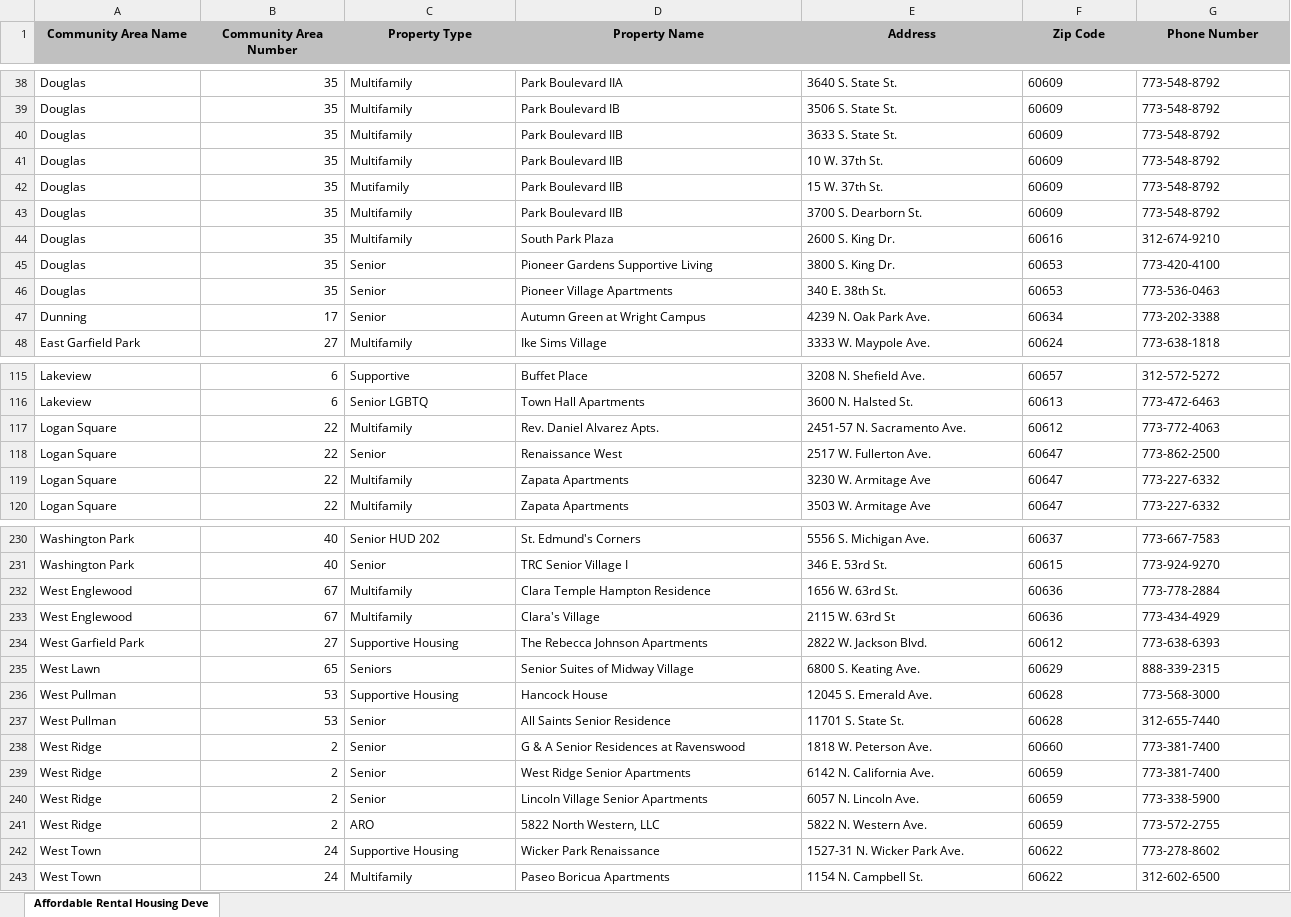
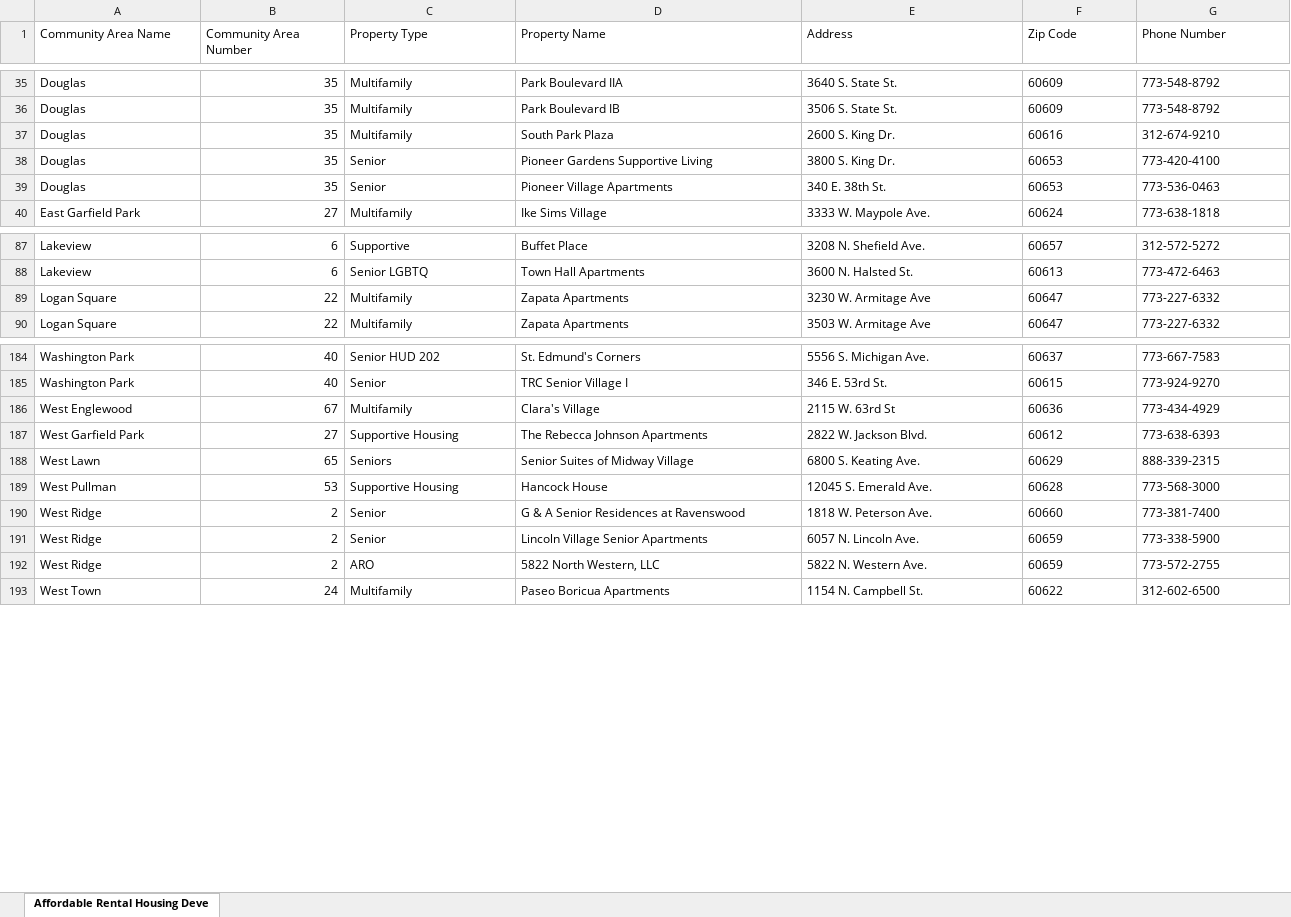
Before and after one commit to easherma/OSGIS, an Excel workbook: Example Data/Affordable_Rental_Housing_Developments.xlsx, sheet Affordable Rental Housing Deve, drawn as a sheet; only a part is shown, gaps mark what is left out; values as stored, in another font and other column widths than the file's, no borders; rows hold the shown columns only; the diff covers the shown part only; the diff names each change by its address in the sheet, - before the commit and + after, or states it on an @@ line.

```diff
--- a/Example Data/Affordable_Rental_Housing_Developments.xlsx (sheet Affordable Rental Housing Deve)
+++ b/Example Data/Affordable_Rental_Housing_Developments.xlsx (sheet Affordable Rental Housing Deve)
@@ A1:G1 fill: #C0C0C0 → none, bold: on → off, alignment: center → left @@
-row 40: Douglas | 35 | Multifamily | Park Boulevard IIB | 3633 S. State St. | 60609 | 773-548-8792
-row 41: Douglas | 35 | Multifamily | Park Boulevard IIB | 10 W. 37th St. | 60609 | 773-548-8792
-row 42: Douglas | 35 | Mutifamily | Park Boulevard IIB | 15 W. 37th St. | 60609 | 773-548-8792
-row 43: Douglas | 35 | Multifamily | Park Boulevard IIB | 3700 S. Dearborn St. | 60609 | 773-548-8792
-row 47: Dunning | 17 | Senior | Autumn Green at Wright Campus | 4239 N. Oak Park Ave. | 60634 | 773-202-3388
-row 117: Logan Square | 22 | Multifamily | Rev. Daniel Alvarez Apts. | 2451-57 N. Sacramento Ave. | 60612 | 773-772-4063
-row 118: Logan Square | 22 | Senior | Renaissance West | 2517 W. Fullerton Ave. | 60647 | 773-862-2500
-row 232: West Englewood | 67 | Multifamily | Clara Temple Hampton Residence | 1656 W. 63rd St. | 60636 | 773-778-2884
-row 237: West Pullman | 53 | Senior | All Saints Senior Residence | 11701 S. State St. | 60628 | 312-655-7440
-row 239: West Ridge | 2 | Senior | West Ridge Senior Apartments | 6142 N. California Ave. | 60659 | 773-381-7400
-row 242: West Town | 24 | Supportive Housing | Wicker Park Renaissance | 1527-31 N. Wicker Park Ave. | 60622 | 773-278-8602
```
Also changed, not shown: 42 removed rows and cell formats elsewhere in this sheet, 8 other files.
